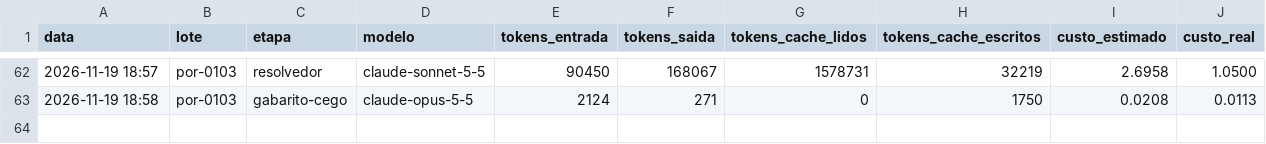
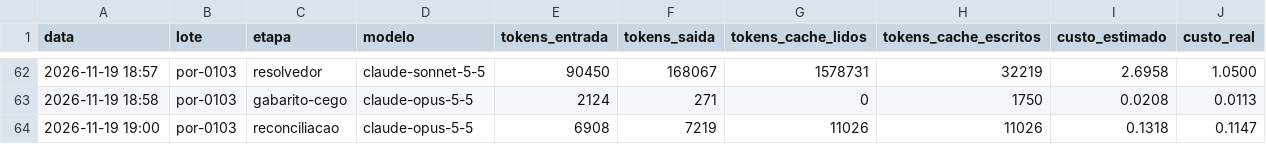
Before and after one commit to ct7k8m2mjh-afk/Aprendice, a CSV file: fabrica_saida/gastos.csv, drawn as a sheet; only a part is shown, gaps mark what is left out.

```diff
--- a/fabrica_saida/gastos.csv
+++ b/fabrica_saida/gastos.csv
@@ -63 +63,2 @@ data,lote,etapa,modelo,tokens_entrada,tokens_saida,tokens_cache_lidos,tokens_cac
 2026-11-19 18:58,por-0103,gabarito-cego,claude-opus-5-5,2124,271,0,1750,0.0208,0.0113
+2026-11-19 19:00,por-0103,reconciliacao,claude-opus-5-5,6908,7219,11026,11026,0.1318,0.1147
```
